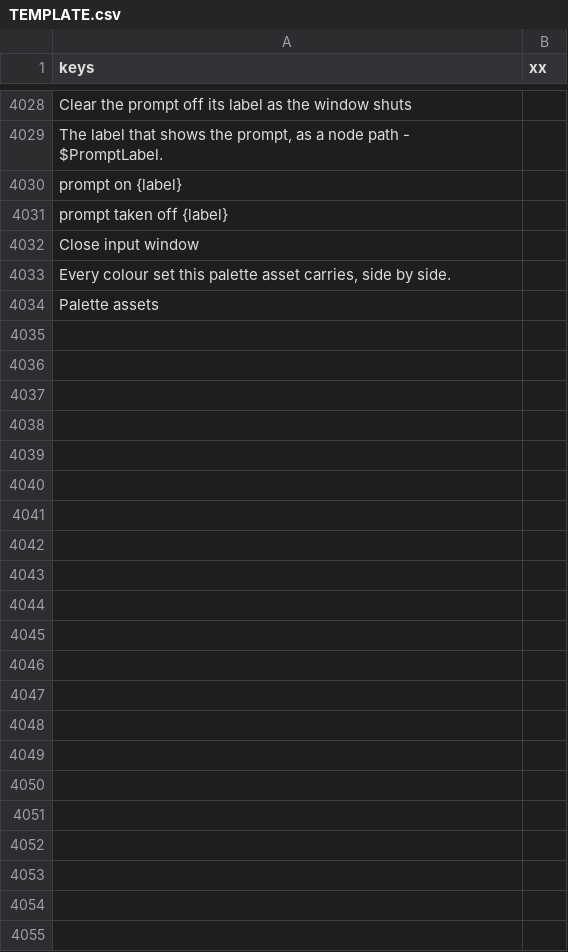
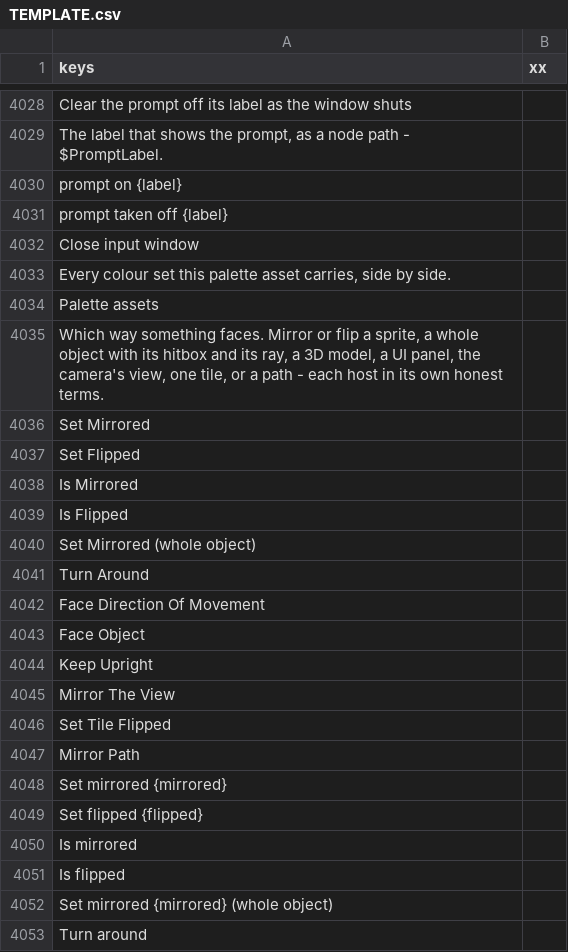
Before and after one commit to SalmanShhh/Godot-EventSheet-Visual-Scripting, a CSV file: addons/eventsheet/translations/TEMPLATE.csv, drawn as a sheet; only a part is shown, gaps mark what is left out; the diff covers the shown part only.

Commit message:
feat(facing): mirror and flip say the same two words on every host that can do it
Set Mirrored shipped for Sprite2D and AnimatedSprite2D, and every other host spelled
the same idea differently. A new Facing page carries the host table: the flip flag
where the node has one, the object's own scale.x where it does not (whole object -
hitbox, muzzle point and ray come along, which is the difference that bites), the 3D
scale with the winding note, Turn Around for the honest 3D answer, a Control with its
pivot folded in, Mirror The View on a camera and a sub-viewport, Set Tile Flipped, and
Mirror Path. The picker offers each only where the host can do it.

Every hand-written spelling now reads as the idiom it is - scale.x = -1, -scale.x,
sign(velocity.x) and the ternary every platformer copies all read Set mirrored, with
"to moving left" and "to target is to the left" said out loud. Is mirrored answers from
the scale sign and from the flag alike. A plain scale.x = 2 is still a size, and the
reverse index is held to the same line.

Y20 lands what mirroring drags along: Ray follows facing, Spawn point follows facing,
Particles follow facing, Animation faces the way it moves, Keeps its text upright - and
two Doctor notes with a one-step chip each, for the ray that stays pointing right and
the label written backwards.

Ships with the Facing pattern claim, a Mirroring And Flipping guide, sections in the
Sprite and Nodes references, the nine translations, and a mirror_and_flip showcase whose
runtime behaviour is pinned from a temp harness.

```diff
--- a/addons/eventsheet/translations/TEMPLATE.csv
+++ b/addons/eventsheet/translations/TEMPLATE.csv
@@ -4046 +4046,20 @@ Close input window,
 Palette assets,
+"Which way something faces. Mirror or flip a sprite, a whole object with its hitbox and its ray, a 3D model, a UI panel, the camera's view, one tile, or a path - each host in its own honest terms.",
+Set Mirrored,
+Set Flipped,
+Is Mirrored,
+Is Flipped,
+Set Mirrored (whole object),
+Turn Around,
+Face Direction Of Movement,
+Face Object,
+Keep Upright,
+Mirror The View,
+Set Tile Flipped,
+Mirror Path,
+Set mirrored {mirrored},
+Set flipped {flipped},
+Is mirrored,
+Is flipped,
+Set mirrored {mirrored} (whole object),
+Turn around,
```
Also changed, not shown: 55 added rows elsewhere in this file, 41 other files.
